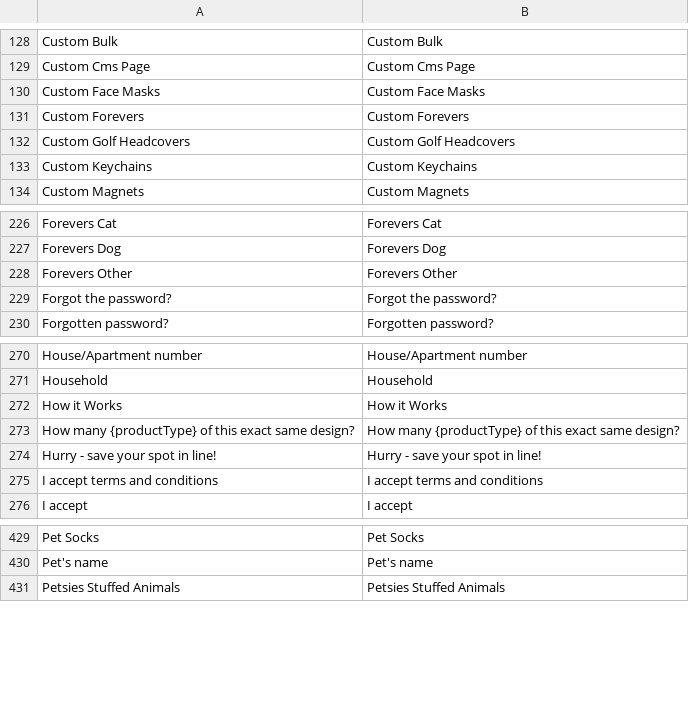
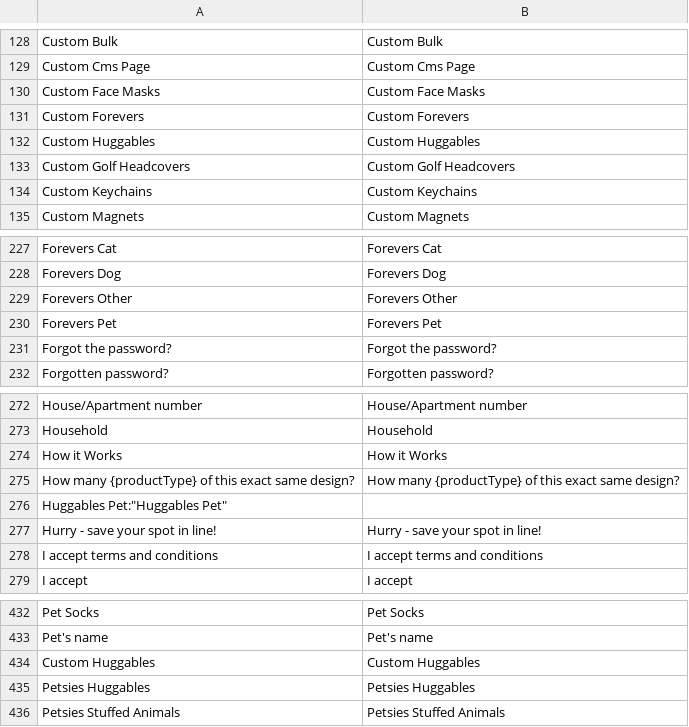
Before and after one commit to BudsiesApp/vsf-capybara, a CSV file: resource/i18n/en-US.csv, drawn as a sheet; only a part is shown, gaps mark what is left out.

Commit message:
Refs #34732: Add Petsies Huggables links to the menu

```diff
--- a/resource/i18n/en-US.csv
+++ b/resource/i18n/en-US.csv
@@ -131,2 +131,3 @@
 "Custom Forevers","Custom Forevers"
+"Custom Huggables","Custom Huggables"
 "Custom Golf Headcovers","Custom Golf Headcovers"
@@ -228,2 +229,3 @@
 "Forevers Other","Forevers Other"
+"Forevers Pet","Forevers Pet"
 "Forgot the password?","Forgot the password?"
@@ -273,2 +275,3 @@
 "How many {productType} of this exact same design?","How many {productType} of this exact same design?"
+"Huggables Pet":"Huggables Pet"
 "Hurry - save your spot in line!","Hurry - save your spot in line!"
@@ -430,2 +433,4 @@
 "Pet's name","Pet's name"
+"Custom Huggables","Custom Huggables"
+"Petsies Huggables","Petsies Huggables"
 "Petsies Stuffed Animals","Petsies Stuffed Animals"
```
Also changed, not shown: 3 other files.
